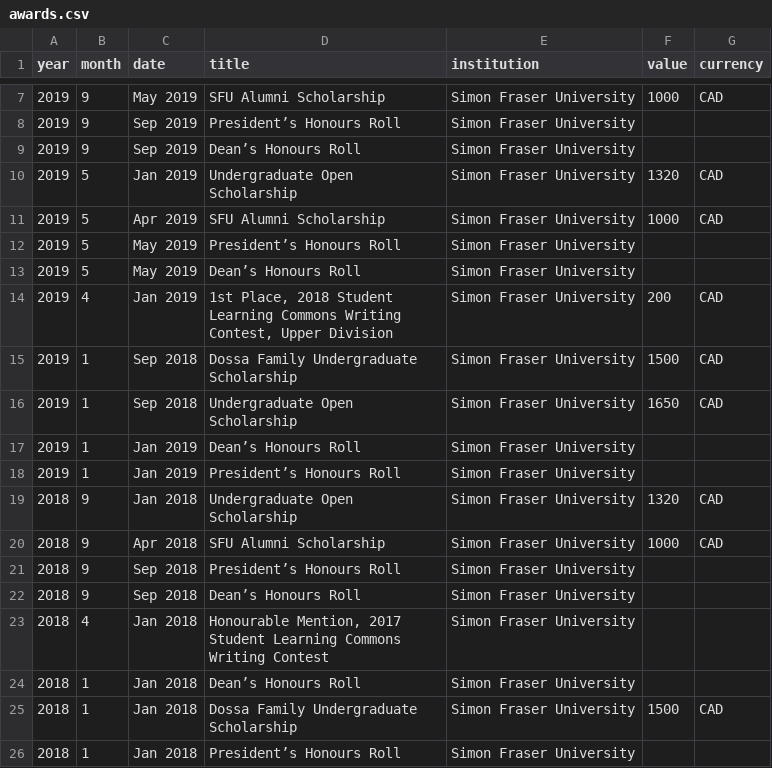
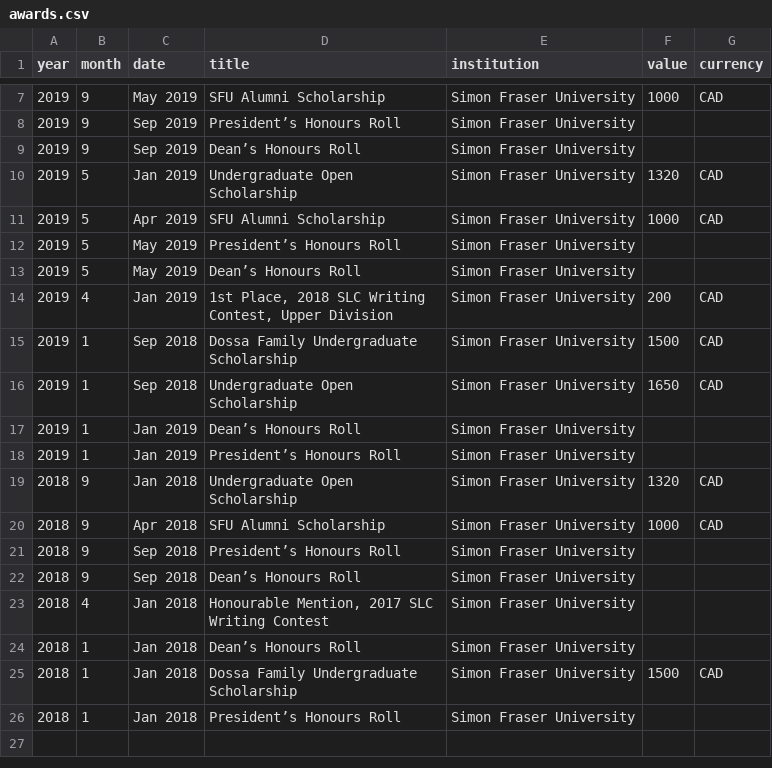
Before and after one commit to danprisk/cv, a CSV file: data/awards.csv, drawn as a sheet; only a part is shown, gaps mark what is left out.

Commit message:
Reordered awards data

```diff
--- a/data/awards.csv
+++ b/data/awards.csv
@@ -13,3 +13,3 @@ year,month,date,title,institution,value,currency
 2019,5,May 2019,Dean’s Honours Roll,Simon Fraser University,,
-2019,4,Jan 2019,"1st Place, 2018 Student Learning Commons Writing Contest, Upper Division",Simon Fraser University,200,CAD
+2019,4,Jan 2019,"1st Place, 2018 SLC Writing Contest, Upper Division",Simon Fraser University,200,CAD
 2019,1,Sep 2018,Dossa Family Undergraduate Scholarship,Simon Fraser University,1500,CAD
@@ -22,3 +22,3 @@ year,month,date,title,institution,value,currency
 2018,9,Sep 2018,Dean’s Honours Roll,Simon Fraser University,,
-2018,4,Jan 2018,"Honourable Mention, 2017 Student Learning Commons Writing Contest",Simon Fraser University,,
+2018,4,Jan 2018,"Honourable Mention, 2017 SLC Writing Contest",Simon Fraser University,,
 2018,1,Jan 2018,Dean’s Honours Roll,Simon Fraser University,,
```
